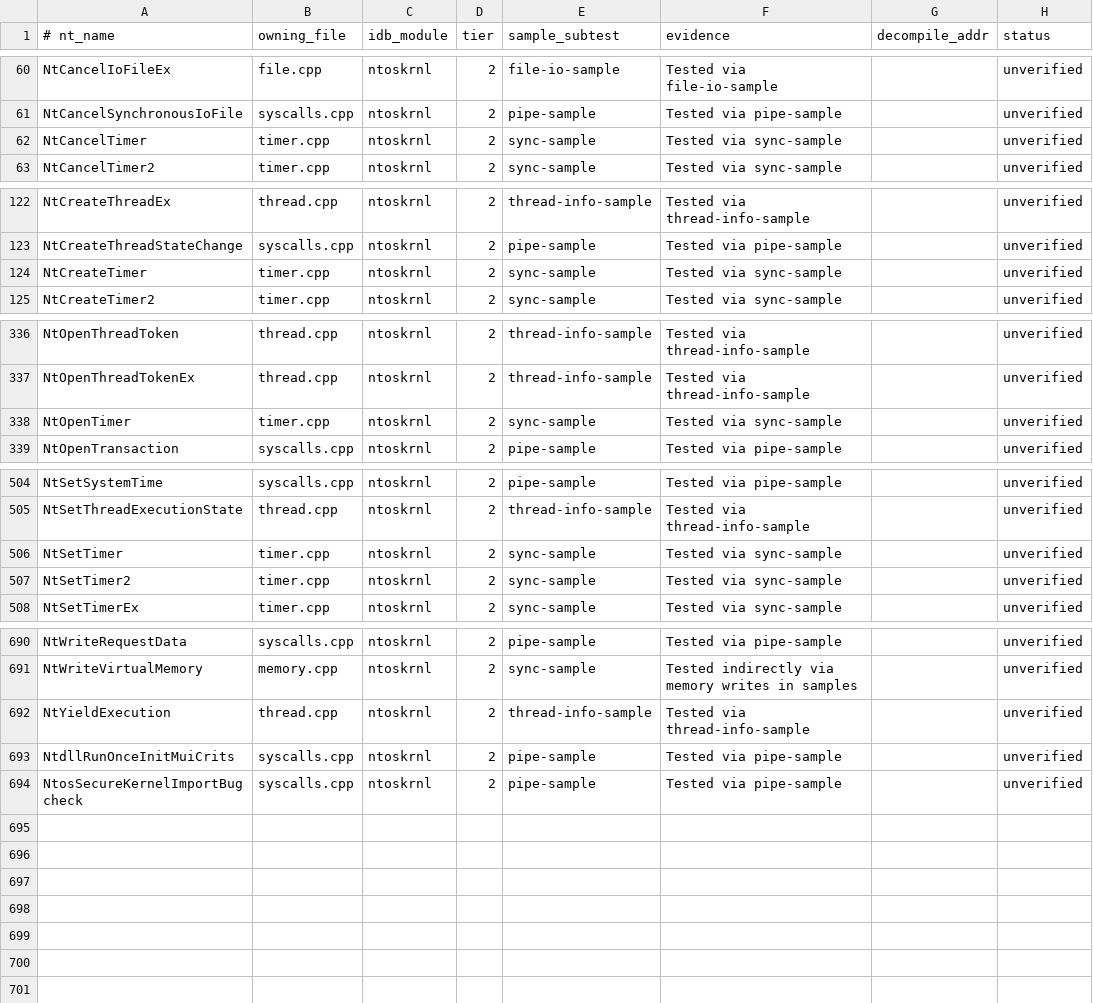
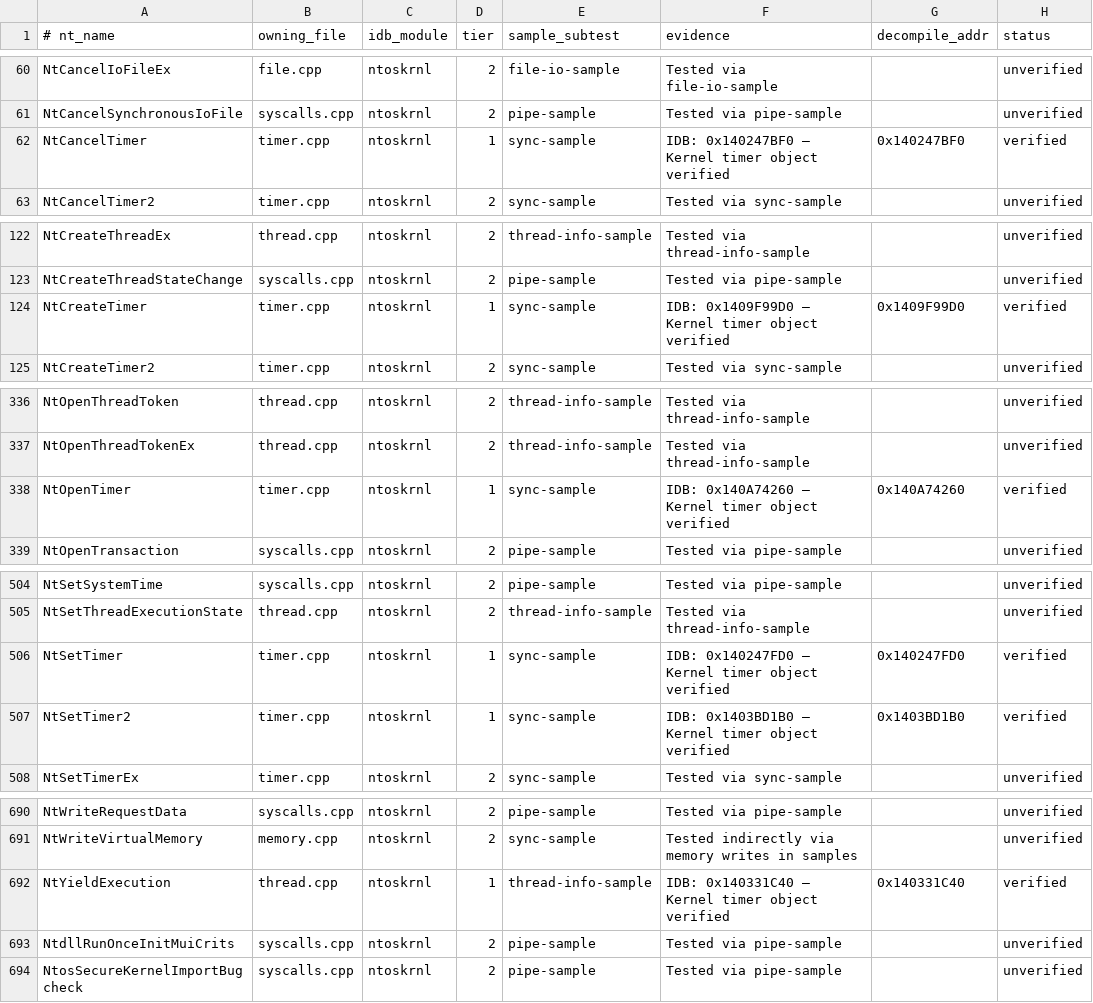
Before and after one commit to JackTYM/sogen, a TSV file: tools/syscall-audit/ledger.tsv, drawn as a sheet; only a part is shown, gaps mark what is left out; the diff covers the shown part only.

```diff
--- a/tools/syscall-audit/ledger.tsv
+++ b/tools/syscall-audit/ledger.tsv
@@ -61,3 +61,3 @@ NtCancelIoFileEx	file.cpp	ntoskrnl	2	file-io-sample	Tested via file-io-sample		u
 NtCancelSynchronousIoFile	syscalls.cpp	ntoskrnl	2	pipe-sample	Tested via pipe-sample		unverified
-NtCancelTimer	timer.cpp	ntoskrnl	2	sync-sample	Tested via sync-sample		unverified
+NtCancelTimer	timer.cpp	ntoskrnl	1	sync-sample	IDB: 0x140247BF0 — Kernel timer object verified	0x140247BF0	verified
 NtCancelTimer2	timer.cpp	ntoskrnl	2	sync-sample	Tested via sync-sample		unverified
@@ -123,3 +123,3 @@ NtCreateThreadEx	thread.cpp	ntoskrnl	2	thread-info-sample	Tested via thread-info
 NtCreateThreadStateChange	syscalls.cpp	ntoskrnl	2	pipe-sample	Tested via pipe-sample		unverified
-NtCreateTimer	timer.cpp	ntoskrnl	2	sync-sample	Tested via sync-sample		unverified
+NtCreateTimer	timer.cpp	ntoskrnl	1	sync-sample	IDB: 0x1409F99D0 — Kernel timer object verified	0x1409F99D0	verified
 NtCreateTimer2	timer.cpp	ntoskrnl	2	sync-sample	Tested via sync-sample		unverified
@@ -337,3 +337,3 @@ NtOpenThreadToken	thread.cpp	ntoskrnl	2	thread-info-sample	Tested via thread-inf
 NtOpenThreadTokenEx	thread.cpp	ntoskrnl	2	thread-info-sample	Tested via thread-info-sample		unverified
-NtOpenTimer	timer.cpp	ntoskrnl	2	sync-sample	Tested via sync-sample		unverified
+NtOpenTimer	timer.cpp	ntoskrnl	1	sync-sample	IDB: 0x140A74260 — Kernel timer object verified	0x140A74260	verified
 NtOpenTransaction	syscalls.cpp	ntoskrnl	2	pipe-sample	Tested via pipe-sample		unverified
@@ -505,4 +505,4 @@ NtSetSystemTime	syscalls.cpp	ntoskrnl	2	pipe-sample	Tested via pipe-sample		unve
 NtSetThreadExecutionState	thread.cpp	ntoskrnl	2	thread-info-sample	Tested via thread-info-sample		unverified
-NtSetTimer	timer.cpp	ntoskrnl	2	sync-sample	Tested via sync-sample		unverified
-NtSetTimer2	timer.cpp	ntoskrnl	2	sync-sample	Tested via sync-sample		unverified
+NtSetTimer	timer.cpp	ntoskrnl	1	sync-sample	IDB: 0x140247FD0 — Kernel timer object verified	0x140247FD0	verified
+NtSetTimer2	timer.cpp	ntoskrnl	1	sync-sample	IDB: 0x1403BD1B0 — Kernel timer object verified	0x1403BD1B0	verified
 NtSetTimerEx	timer.cpp	ntoskrnl	2	sync-sample	Tested via sync-sample		unverified
@@ -691,3 +691,3 @@ NtWriteRequestData	syscalls.cpp	ntoskrnl	2	pipe-sample	Tested via pipe-sample		u
 NtWriteVirtualMemory	memory.cpp	ntoskrnl	2	sync-sample	Tested indirectly via memory writes in samples		unverified
-NtYieldExecution	thread.cpp	ntoskrnl	2	thread-info-sample	Tested via thread-info-sample		unverified
+NtYieldExecution	thread.cpp	ntoskrnl	1	thread-info-sample	IDB: 0x140331C40 — Kernel timer object verified	0x140331C40	verified
 NtdllRunOnceInitMuiCrits	syscalls.cpp	ntoskrnl	2	pipe-sample	Tested via pipe-sample		unverified
```
Also changed, not shown: 3 edited cells elsewhere in this file.
